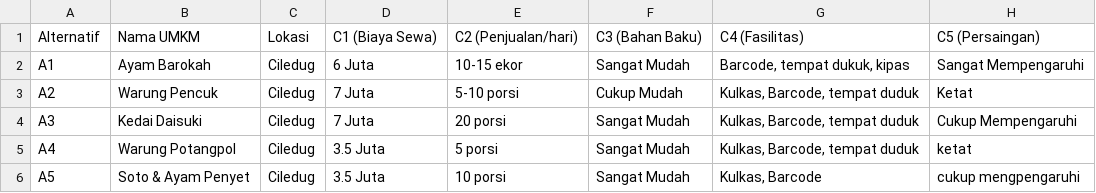
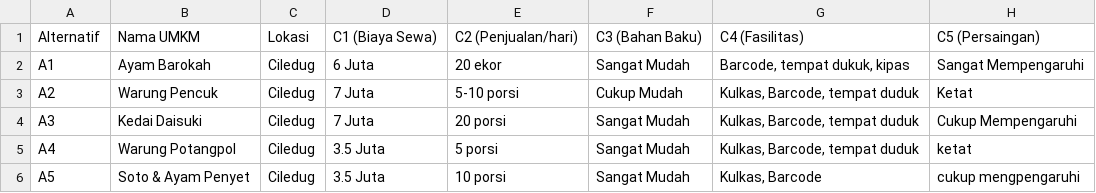
Before and after one commit to vannes2/projek-spk-anp, a CSV file: uploads/percobaan_2.csv, drawn as a sheet.

```diff
--- a/uploads/percobaan_2.csv
+++ b/uploads/percobaan_2.csv
@@ -1,3 +1,3 @@
 Alternatif;Nama UMKM;Lokasi;C1 (Biaya Sewa);C2 (Penjualan/hari);C3 (Bahan Baku);C4 (Fasilitas);C5 (Persaingan)
-A1;Ayam Barokah;Ciledug;6 Juta;10-15 ekor;Sangat Mudah;Barcode, tempat dukuk, kipas;Sangat Mempengaruhi
+A1;Ayam Barokah;Ciledug;6 Juta;20 ekor;Sangat Mudah;Barcode, tempat dukuk, kipas;Sangat Mempengaruhi
 A2;Warung Pencuk;Ciledug;7 Juta;5-10 porsi;Cukup Mudah;Kulkas, Barcode, tempat duduk;Ketat
```
Also changed, not shown: 3 other files.
